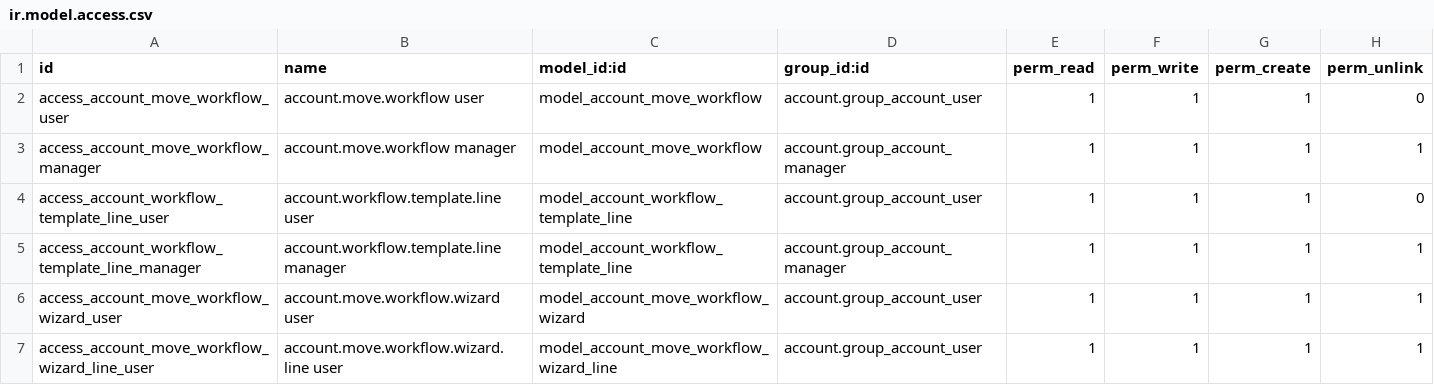
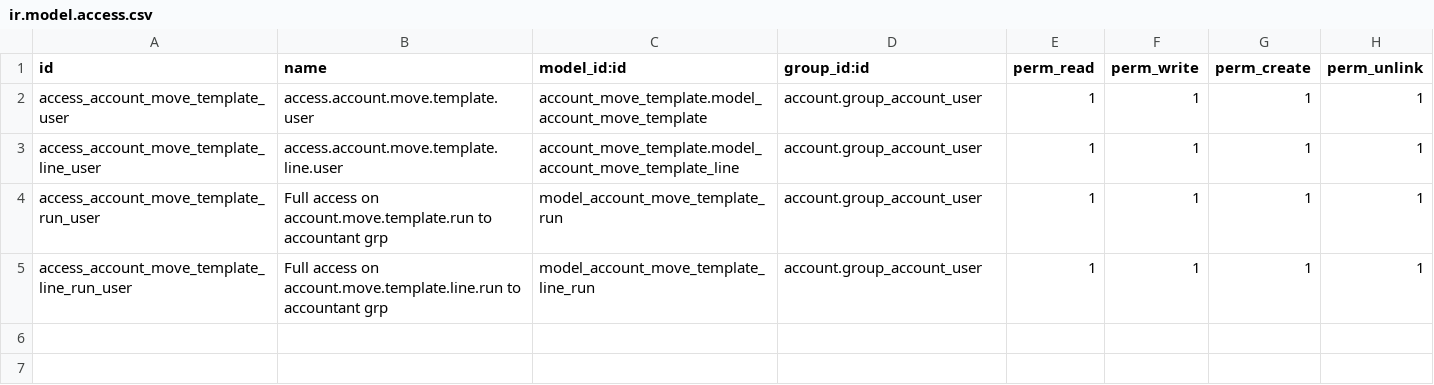
Before and after one commit to robertoCabreraAgro/account_move_template, a CSV file: security/ir.model.access.csv, drawn as a sheet.

```diff
--- a/security/ir.model.access.csv
+++ b/security/ir.model.access.csv
@@ -1,7 +1,5 @@
 id,name,model_id:id,group_id:id,perm_read,perm_write,perm_create,perm_unlink
-access_account_move_workflow_user,account.move.workflow user,model_account_move_workflow,account.group_account_user,1,1,1,0
-access_account_move_workflow_manager,account.move.workflow manager,model_account_move_workflow,account.group_account_manager,1,1,1,1
-access_account_workflow_template_line_user,account.workflow.template.line user,model_account_workflow_template_line,account.group_account_user,1,1,1,0
-access_account_workflow_template_line_manager,account.workflow.template.line manager,model_account_workflow_template_line,account.group_account_manager,1,1,1,1
-access_account_move_workflow_wizard_user,account.move.workflow.wizard user,model_account_move_workflow_wizard,account.group_account_user,1,1,1,1
-access_account_move_workflow_wizard_line_user,account.move.workflow.wizard.line user,model_account_move_workflow_wizard_line,account.group_account_user,1,1,1,1
+access_account_move_template_user,access.account.move.template.user,account_move_template.model_account_move_template,account.group_account_user,1,1,1,1
+access_account_move_template_line_user,access.account.move.template.line.user,account_move_template.model_account_move_template_line,account.group_account_user,1,1,1,1
+access_account_move_template_run_user,Full access on account.move.template.run to accountant grp,model_account_move_template_run,account.group_account_user,1,1,1,1
+access_account_move_template_line_run_user,Full access on account.move.template.line.run to accountant grp,model_account_move_template_line_run,account.group_account_user,1,1,1,1
```
Also changed, not shown: 3 other files.
